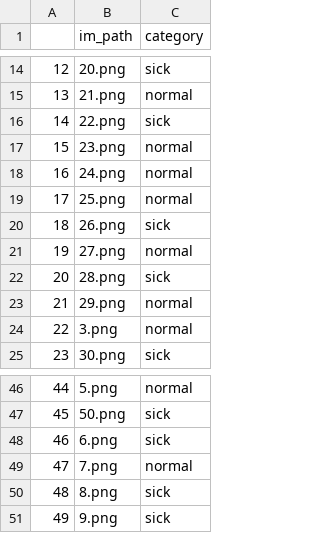
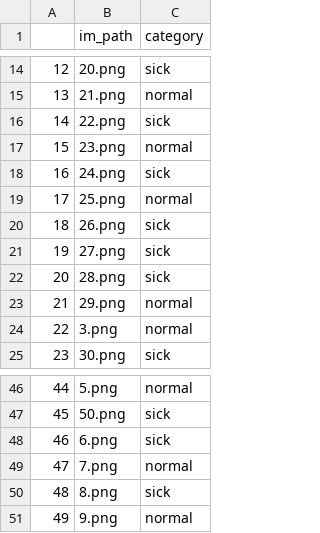
Before and after one commit to TAUFEEQ1/chest-opacity, a CSV file: unknown_data_predictions.csv, drawn as a sheet; only a part is shown, gaps mark what is left out.

Commit message:
added predictions for dataset2

```diff
--- a/unknown_data_predictions.csv
+++ b/unknown_data_predictions.csv
@@ -17,6 +17,6 @@
 15,23.png,normal
-16,24.png,normal
+16,24.png,sick
 17,25.png,normal
 18,26.png,sick
-19,27.png,normal
+19,27.png,sick
 20,28.png,sick
@@ -50,2 +50,2 @@
 48,8.png,sick
-49,9.png,sick
+49,9.png,normal
```
Also changed, not shown: 7 other files.
